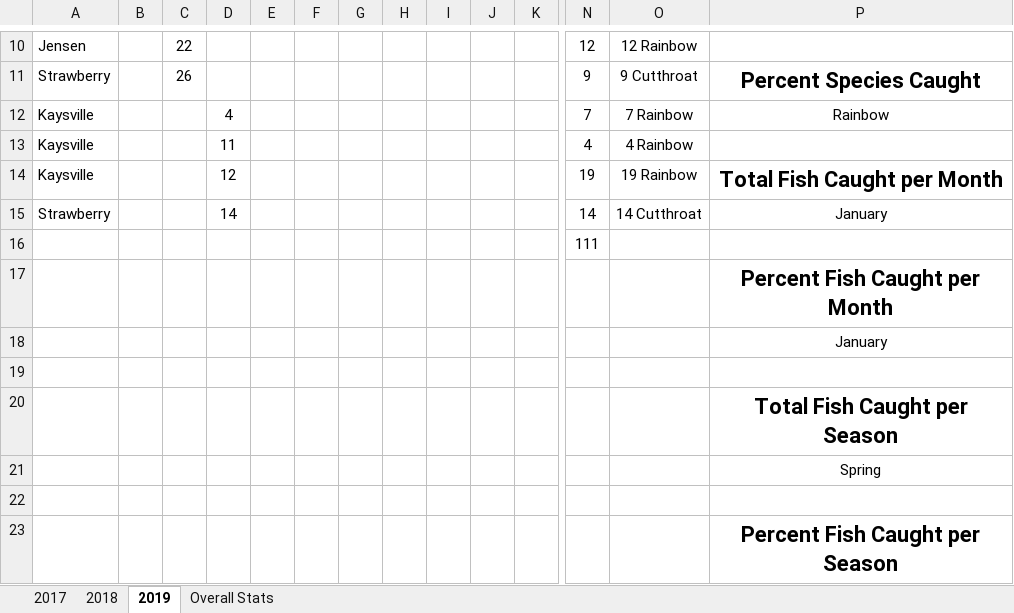
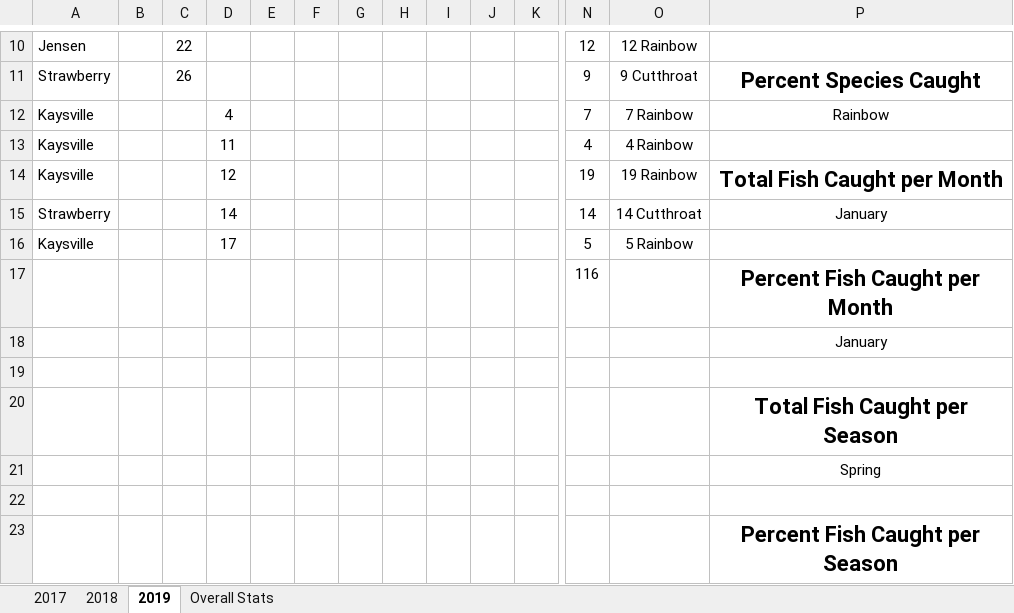
Before and after one commit to muskellunge-tiger/FitzFishing, an Excel workbook: Fishing.xlsx, sheet 2019, drawn as a sheet; only a part is shown, gaps mark what is left out; values as stored, in another font and other column widths than the file's, no borders; removed rows and columns are numbered as before the commit, all else as after; rows hold the shown columns only; the diff names each change by its address in the sheet, - before the commit and + after, or states it on an @@ line.

Commit message:
Update Fishing.xlsx

```diff
--- a/Fishing.xlsx (sheet 2019)
+++ b/Fishing.xlsx (sheet 2019)
-row 16:  |  |  |  |  |  |  |  |  |  |  | 111
-row 17:  |  |  |  |  |  |  |  |  |  |  |  |  | Percent Fish Caught per Month
+row 16: Kaysville |  |  | 17 |  |  |  |  |  |  |  | 5 | 5 Rainbow
+row 17:  |  |  |  |  |  |  |  |  |  |  | 116 |  | Percent Fish Caught per Month
```
